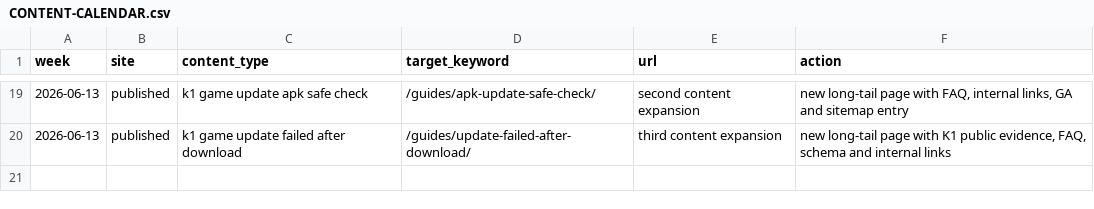
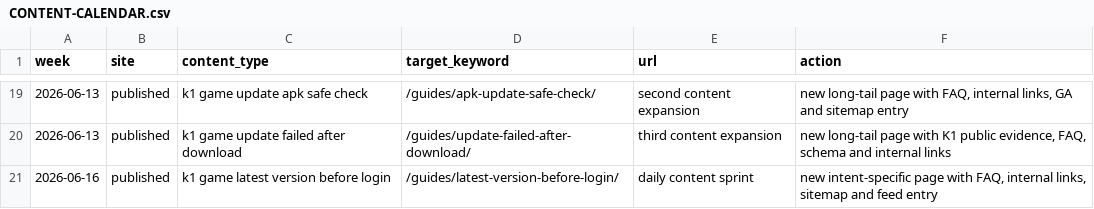
Before and after one commit to alexgkbet888-web/k1pkapp.com, a CSV file: CONTENT-CALENDAR.csv, drawn as a sheet; only a part is shown, gaps mark what is left out; the diff names each change by its address in the sheet, - before the commit and + after, or states it on an @@ line.

```diff
--- a/CONTENT-CALENDAR.csv
+++ b/CONTENT-CALENDAR.csv
+row 21: 2026-06-16 | published | k1 game latest version before login | /guides/latest-version-before-login/ | daily content sprint | new intent-specific page with FAQ, internal links, sitemap and feed entry
```
